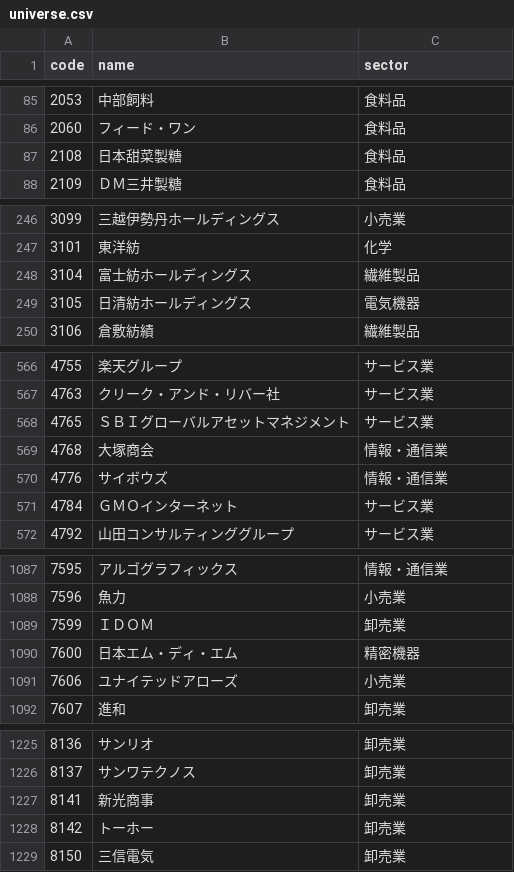
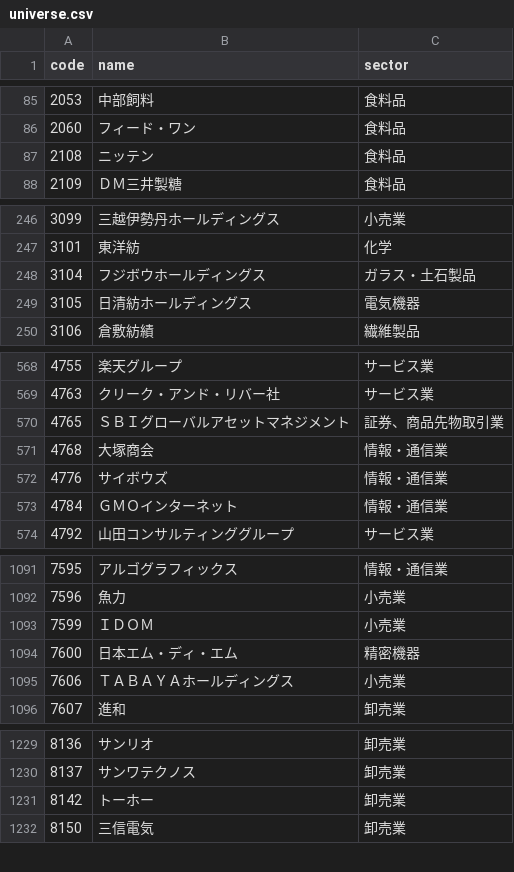
Before and after one commit to Sally19880227/stock-screener, a CSV file: data/universe.csv, drawn as a sheet; only a part is shown, gaps mark what is left out; the diff covers the shown part only.

```diff
--- a/data/universe.csv
+++ b/data/universe.csv
@@ -86,3 +86,3 @@ code,name,sector
 2060,フィード・ワン,食料品
-2108,日本甜菜製糖,食料品
+2108,ニッテン,食料品
 2109,ＤＭ三井製糖,食料品
@@ -247,3 +247,3 @@ code,name,sector
 3101,東洋紡,化学
-3104,富士紡ホールディングス,繊維製品
+3104,フジボウホールディングス,ガラス・土石製品
 3105,日清紡ホールディングス,電気機器
@@ -567,6 +569,6 @@ code,name,sector
 4763,クリーク・アンド・リバー社,サービス業
-4765,ＳＢＩグローバルアセットマネジメント,サービス業
+4765,ＳＢＩグローバルアセットマネジメント,証券、商品先物取引業
 4768,大塚商会,情報・通信業
 4776,サイボウズ,情報・通信業
-4784,ＧＭＯインターネット,サービス業
+4784,ＧＭＯインターネット,情報・通信業
 4792,山田コンサルティンググループ,サービス業
@@ -1088,5 +1092,5 @@ code,name,sector
 7596,魚力,小売業
-7599,ＩＤＯＭ,卸売業
+7599,ＩＤＯＭ,小売業
 7600,日本エム・ディ・エム,精密機器
-7606,ユナイテッドアローズ,小売業
+7606,ＴＡＢＡＹＡホールディングス,小売業
 7607,進和,卸売業
@@ -1226,3 +1230,2 @@ code,name,sector
 8137,サンワテクノス,卸売業
-8141,新光商事,卸売業
 8142,トーホー,卸売業
```
Also changed, not shown: 5 added rows, 1 removed row and 7 edited cells elsewhere in this file, 1 other file.
